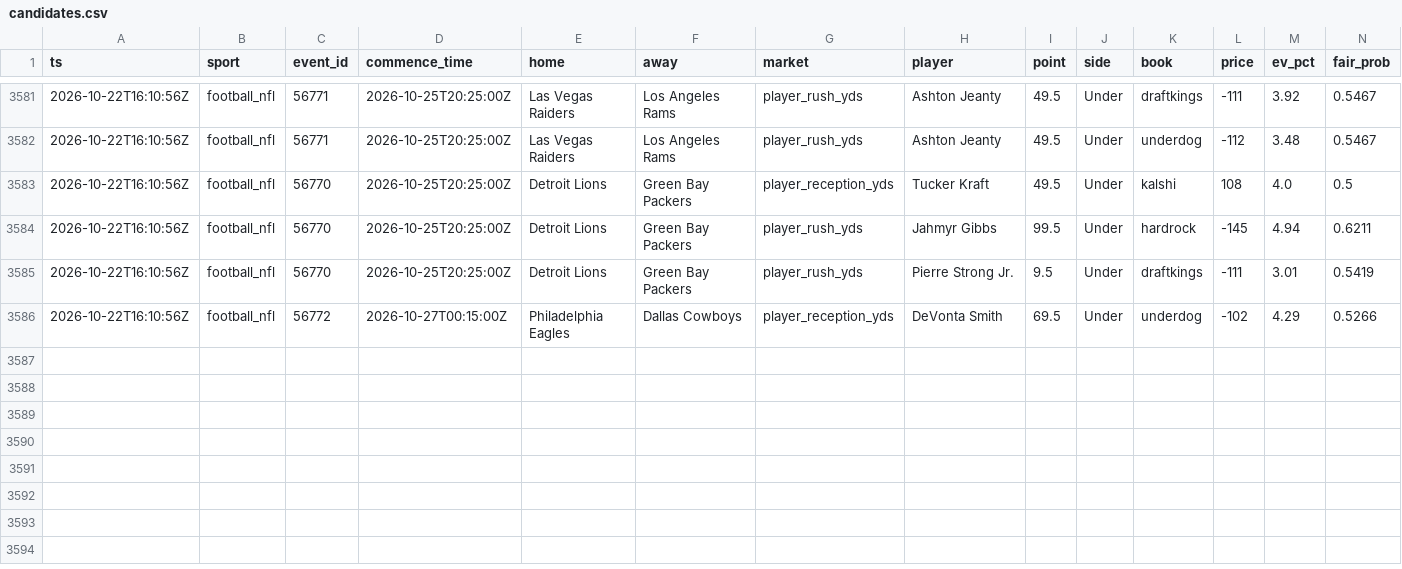
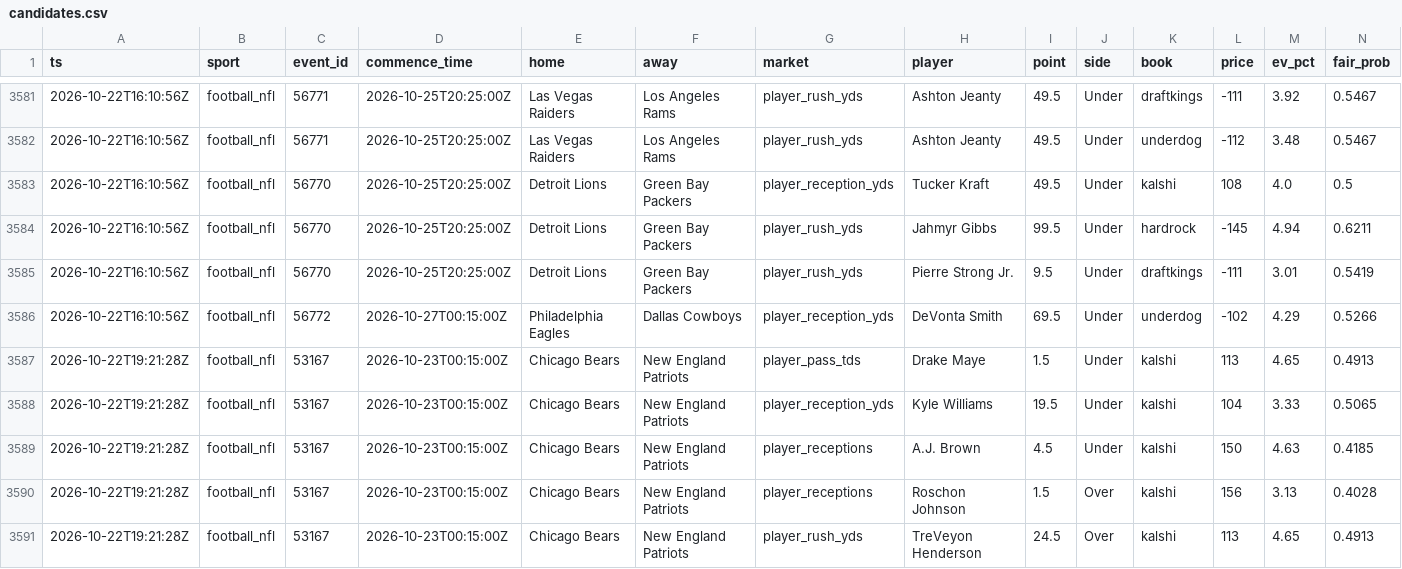
Before and after one commit to zilverest/prop-lab, a CSV file: data/candidates.csv, drawn as a sheet; only a part is shown, gaps mark what is left out; rows hold the shown columns only; the diff names each change by its address in the sheet, - before the commit and + after, or states it on an @@ line.

```diff
--- a/data/candidates.csv
+++ b/data/candidates.csv
+row 3587: 2026-10-22T19:21:28Z | football_nfl | 53167 | 2026-10-23T00:15:00Z | Chicago Bears | New England Patriots | player_pass_tds | Drake Maye | 1.5 | Under | kalshi | 113 | 4.65 | 0.4913
+row 3588: 2026-10-22T19:21:28Z | football_nfl | 53167 | 2026-10-23T00:15:00Z | Chicago Bears | New England Patriots | player_reception_yds | Kyle Williams | 19.5 | Under | kalshi | 104 | 3.33 | 0.5065
+row 3589: 2026-10-22T19:21:28Z | football_nfl | 53167 | 2026-10-23T00:15:00Z | Chicago Bears | New England Patriots | player_receptions | A.J. Brown | 4.5 | Under | kalshi | 150 | 4.63 | 0.4185
+row 3590: 2026-10-22T19:21:28Z | football_nfl | 53167 | 2026-10-23T00:15:00Z | Chicago Bears | New England Patriots | player_receptions | Roschon Johnson | 1.5 | Over | kalshi | 156 | 3.13 | 0.4028
+row 3591: 2026-10-22T19:21:28Z | football_nfl | 53167 | 2026-10-23T00:15:00Z | Chicago Bears | New England Patriots | player_rush_yds | TreVeyon Henderson | 24.5 | Over | kalshi | 113 | 4.65 | 0.4913
```
Also changed, not shown: data/pipeline_health.csv, data/shadow_snapshots.csv, 6 other files.
